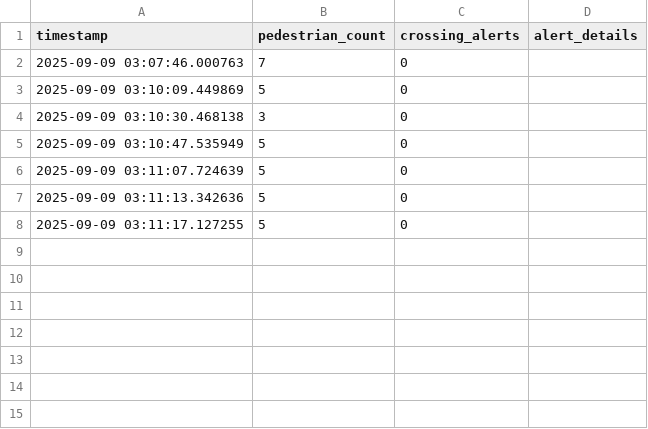
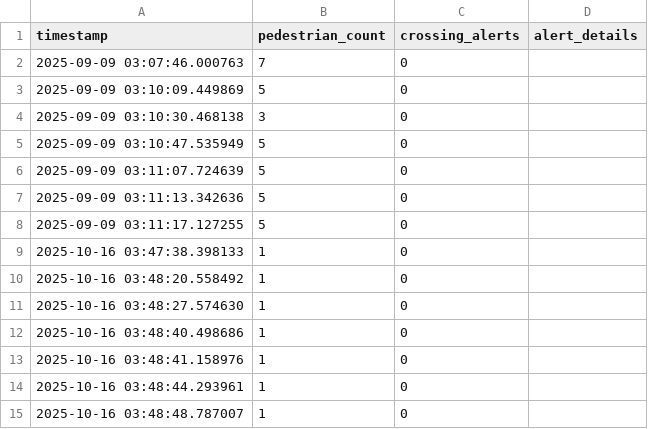
Before and after one commit to Harish7093/Traffic-management-system-capstone, a CSV file: reports/pedestrian_data.csv, drawn as a sheet; the diff names each change by its address in the sheet, - before the commit and + after, or states it on an @@ line.

```diff
--- a/reports/pedestrian_data.csv
+++ b/reports/pedestrian_data.csv
+row 9: 2025-10-16 03:47:38.398133 | 1 | 0
+row 10: 2025-10-16 03:48:20.558492 | 1 | 0
+row 11: 2025-10-16 03:48:27.574630 | 1 | 0
+row 12: 2025-10-16 03:48:40.498686 | 1 | 0
+row 13: 2025-10-16 03:48:41.158976 | 1 | 0
+row 14: 2025-10-16 03:48:44.293961 | 1 | 0
+row 15: 2025-10-16 03:48:48.787007 | 1 | 0
```
Also changed, not shown: reports/density_stats.csv, 11 other files.
